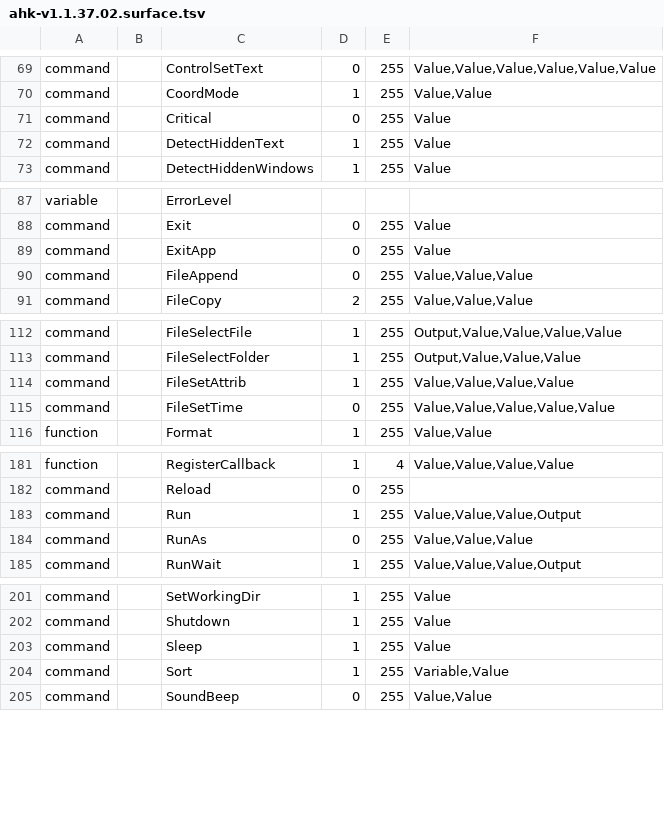
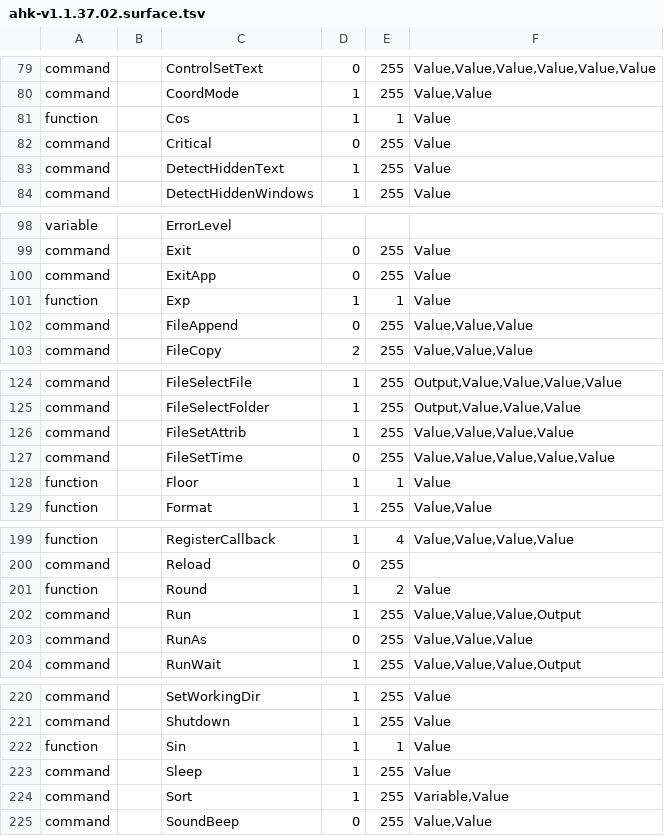
Before and after one commit to danalec/ahk, a TSV file: crates/ahk/reference/ahk-v1.1.37.02.surface.tsv, drawn as a sheet; only a part is shown, gaps mark what is left out; the diff covers the shown part only.

```diff
--- a/crates/ahk/reference/ahk-v1.1.37.02.surface.tsv
+++ b/crates/ahk/reference/ahk-v1.1.37.02.surface.tsv
@@ -70,2 +80,3 @@ command		ControlSetText	0	255	Value,Value,Value,Value,Value,Value
 command		CoordMode	1	255	Value,Value
+function		Cos	1	1	Value
 command		Critical	0	255	Value
@@ -89,2 +100,3 @@ command		Exit	0	255	Value
 command		ExitApp	0	255	Value
+function		Exp	1	1	Value
 command		FileAppend	0	255	Value,Value,Value
@@ -115,2 +127,3 @@ command		FileSetAttrib	1	255	Value,Value,Value,Value
 command		FileSetTime	0	255	Value,Value,Value,Value,Value
+function		Floor	1	1	Value
 function		Format	1	255	Value,Value
@@ -182,2 +200,3 @@ function		RegisterCallback	1	4	Value,Value,Value,Value
 command		Reload	0	255	
+function		Round	1	2	Value
 command		Run	1	255	Value,Value,Value,Output
@@ -202,2 +221,3 @@ command		SetWorkingDir	1	255	Value
 command		Shutdown	1	255	Value
+function		Sin	1	1	Value
 command		Sleep	1	255	Value
```
Also changed, not shown: 17 added rows elsewhere in this file, 12 other files.
